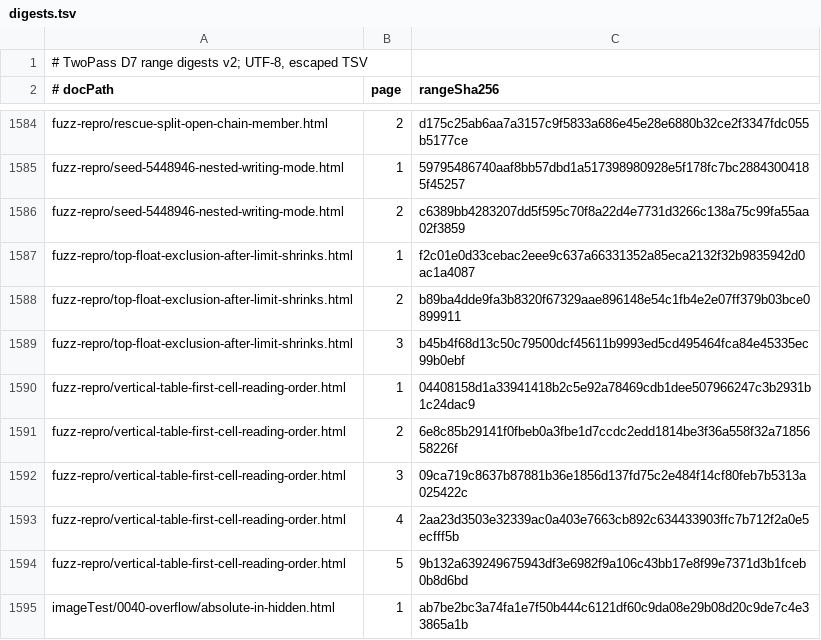
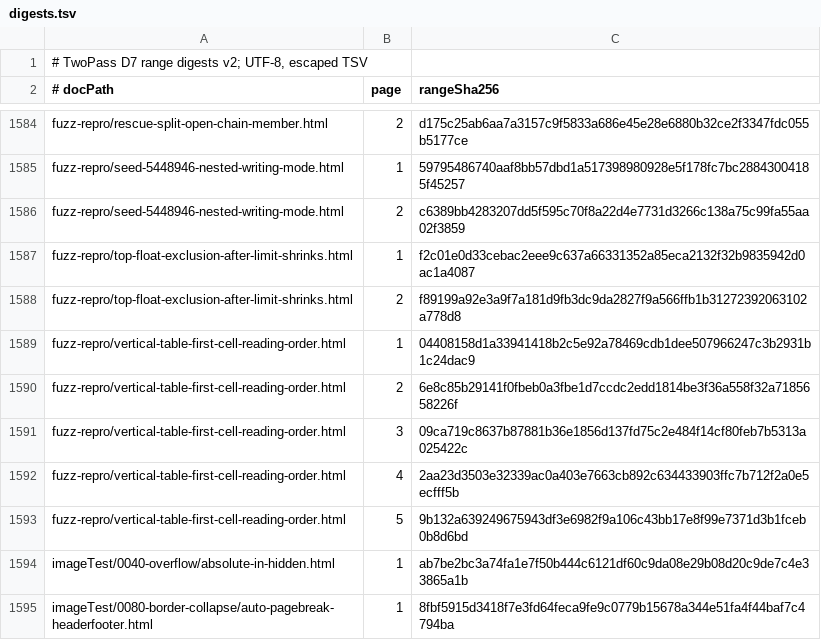
Before and after one commit to zamasoftnet/foliojet, a TSV file: files/unittest/twopass-digest/digests.tsv, drawn as a sheet; only a part is shown, gaps mark what is left out; the shorter side is filled out with more unchanged rows.

```diff
--- a/files/unittest/twopass-digest/digests.tsv
+++ b/files/unittest/twopass-digest/digests.tsv
@@ -1587,4 +1587,3 @@ fuzz-repro/seed-5448946-nested-writing-mode.html	2	c6389bb4283207dd5f595c70f8a22
 fuzz-repro/top-float-exclusion-after-limit-shrinks.html	1	f2c01e0d33cebac2eee9c637a66331352a85eca2132f32b9835942d0ac1a4087
-fuzz-repro/top-float-exclusion-after-limit-shrinks.html	2	b89ba4dde9fa3b8320f67329aae896148e54c1fb4e2e07ff379b03bce0899911
-fuzz-repro/top-float-exclusion-after-limit-shrinks.html	3	b45b4f68d13c50c79500dcf45611b9993ed5cd495464fca84e45335ec99b0ebf
+fuzz-repro/top-float-exclusion-after-limit-shrinks.html	2	f89199a92e3a9f7a181d9fb3dc9da2827f9a566ffb1b31272392063102a778d8
 fuzz-repro/vertical-table-first-cell-reading-order.html	1	04408158d1a33941418b2c5e92a78469cdb1dee507966247c3b2931b1c24dac9
```
